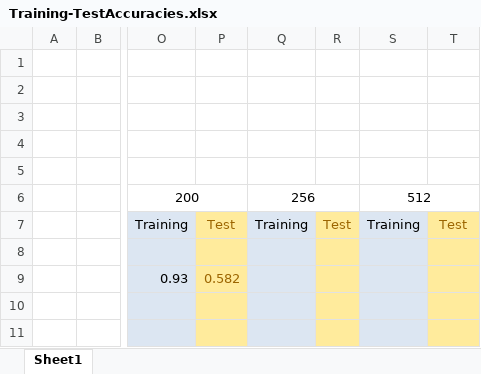
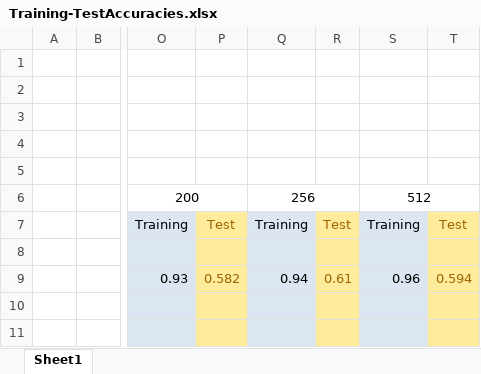
Before and after one commit to 0790/DOPcodes, an Excel workbook: SHDFinal/RecurrentSNN/Training-TestAccuracies.xlsx, sheet Sheet1, drawn as a sheet; only a part is shown, gaps mark what is left out; values as stored, in another font and other column widths than the file's, no borders; the diff names each change by its address in the sheet, - before the commit and + after, or states it on an @@ line.

Commit message:
Update

```diff
--- a/SHDFinal/RecurrentSNN/Training-TestAccuracies.xlsx (sheet Sheet1)
+++ b/SHDFinal/RecurrentSNN/Training-TestAccuracies.xlsx (sheet Sheet1)
-Q9: (empty)
+Q9: 0.94
-R9: (empty)
+R9: 0.61
-S9: (empty)
+S9: 0.96
-T9: (empty)
+T9: 0.594
```
